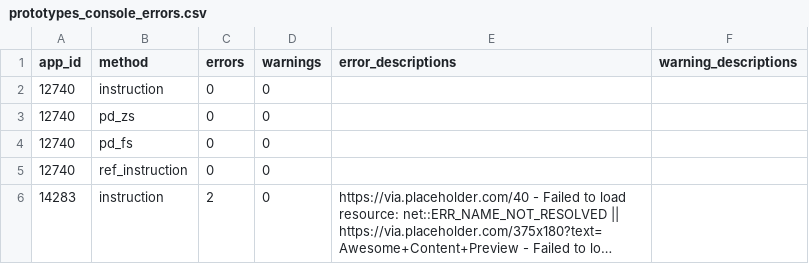
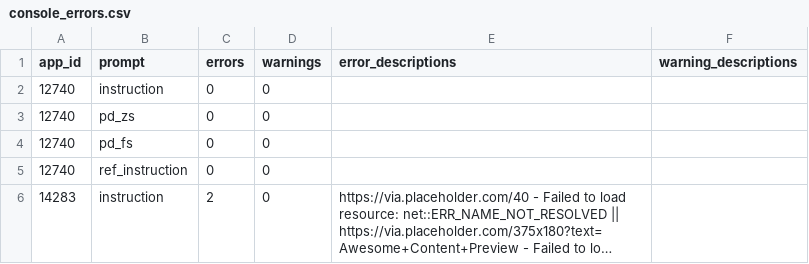
Before and after one commit to mmarolt/gui-prototyping-analysis, a CSV file: quantitative_analysis/console_errors.csv (was quantitative_analysis/prototypes_console_errors.csv), drawn as a sheet; only a part is shown; long unchanged cells end in ….

```diff
--- a/quantitative_analysis/prototypes_console_errors.csv
+++ b/quantitative_analysis/console_errors.csv
@@ -1,2 +1,2 @@
-app_id;method;errors;warnings;error_descriptions;warning_descriptions
+app_id;prompt;errors;warnings;error_descriptions;warning_descriptions
 12740;instruction;0;0;;
```
Also changed, not shown: quantitative_analysis/description_validation/description_validation.csv, 29 other files.
